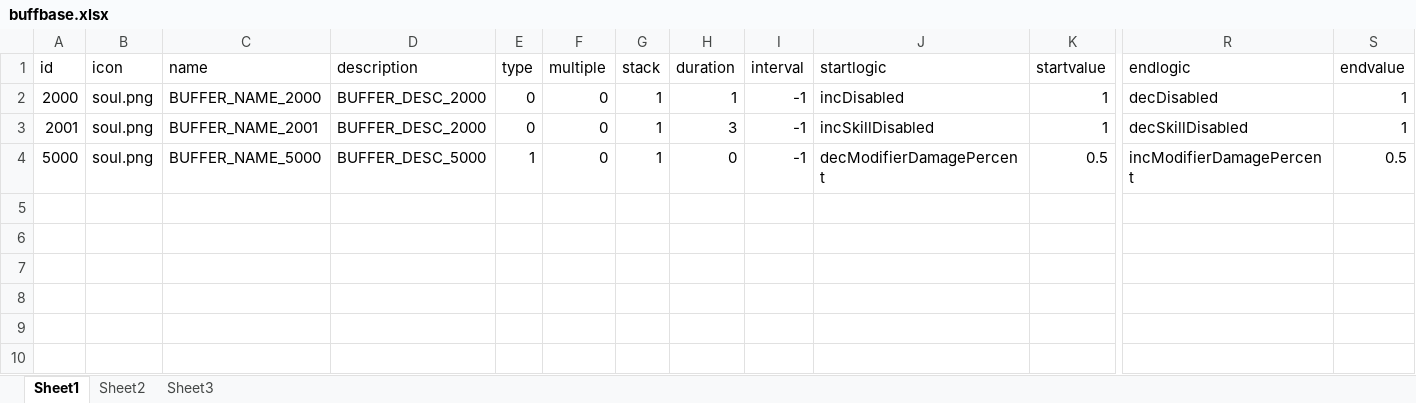
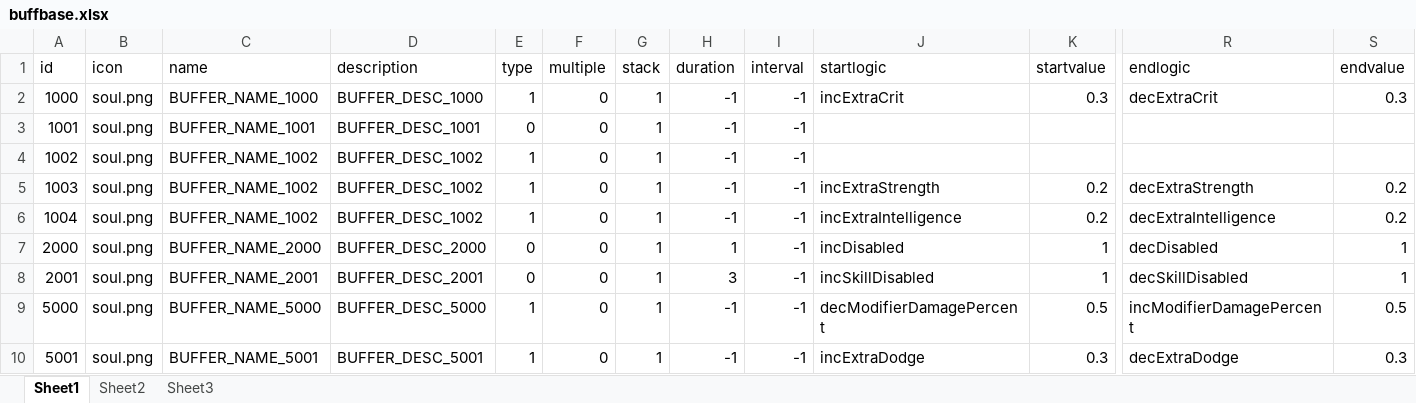
Before and after one commit to w2moon/AnotherWorldData, an Excel workbook: buffbase.xlsx, sheet Sheet1, drawn as a sheet; only a part is shown, gaps mark what is left out; values as stored, in another font and other column widths than the file's, no borders; addresses are those after the commit; rows hold the shown columns only; the diff names each change by its address in the sheet, - before the commit and + after, or states it on an @@ line.

```diff
--- a/buffbase.xlsx (sheet Sheet1)
+++ b/buffbase.xlsx (sheet Sheet1)
+row 2: 1000 | soul.png | BUFFER_NAME_1000 | BUFFER_DESC_1000 | 1 | 0 | 1 | -1 | -1 | incExtraCrit | 0.3 | decExtraCrit | 0.3
+row 3: 1001 | soul.png | BUFFER_NAME_1001 | BUFFER_DESC_1001 | 0 | 0 | 1 | -1 | -1
+row 4: 1002 | soul.png | BUFFER_NAME_1002 | BUFFER_DESC_1002 | 1 | 0 | 1 | -1 | -1
+row 5: 1003 | soul.png | BUFFER_NAME_1002 | BUFFER_DESC_1002 | 1 | 0 | 1 | -1 | -1 | incExtraStrength | 0.2 | decExtraStrength | 0.2
+row 6: 1004 | soul.png | BUFFER_NAME_1002 | BUFFER_DESC_1002 | 1 | 0 | 1 | -1 | -1 | incExtraIntelligence | 0.2 | decExtraIntelligence | 0.2
-D8 (description): BUFFER_DESC_2000
+D8 (description): BUFFER_DESC_2001
-H9 (duration): 0
+H9 (duration): -1
+row 10: 5001 | soul.png | BUFFER_NAME_5001 | BUFFER_DESC_5001 | 1 | 0 | 1 | -1 | -1 | incExtraDodge | 0.3 | decExtraDodge | 0.3
```
Also changed, not shown: localization_cn.xlsx, skillbase.xlsx, 3 other files.
